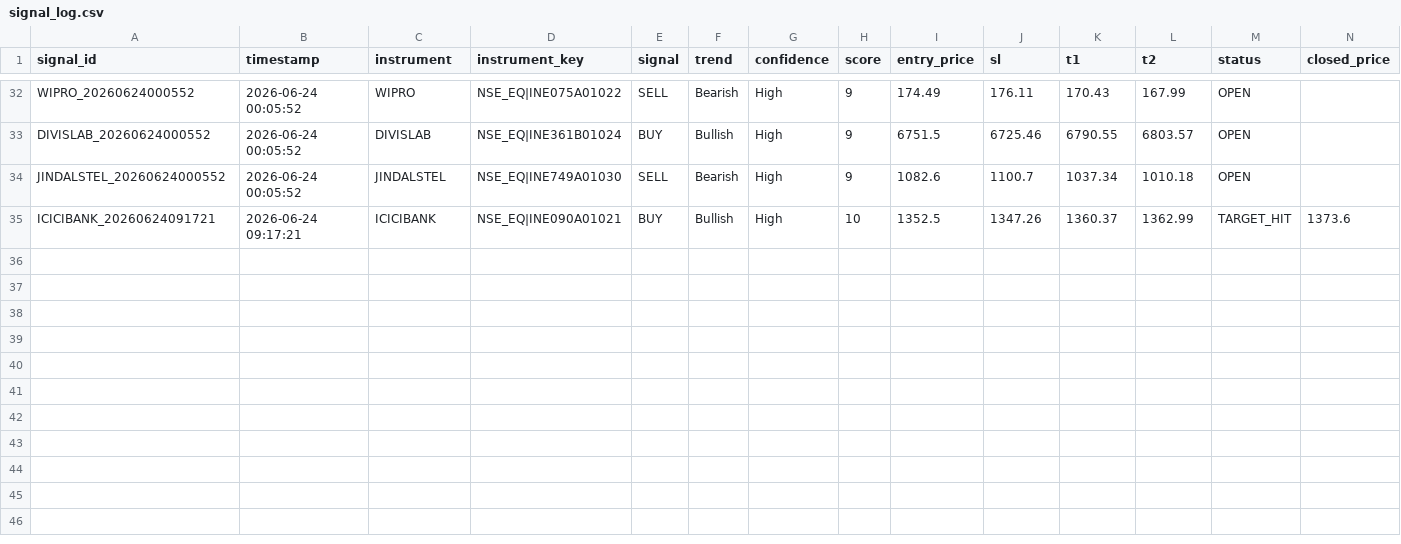
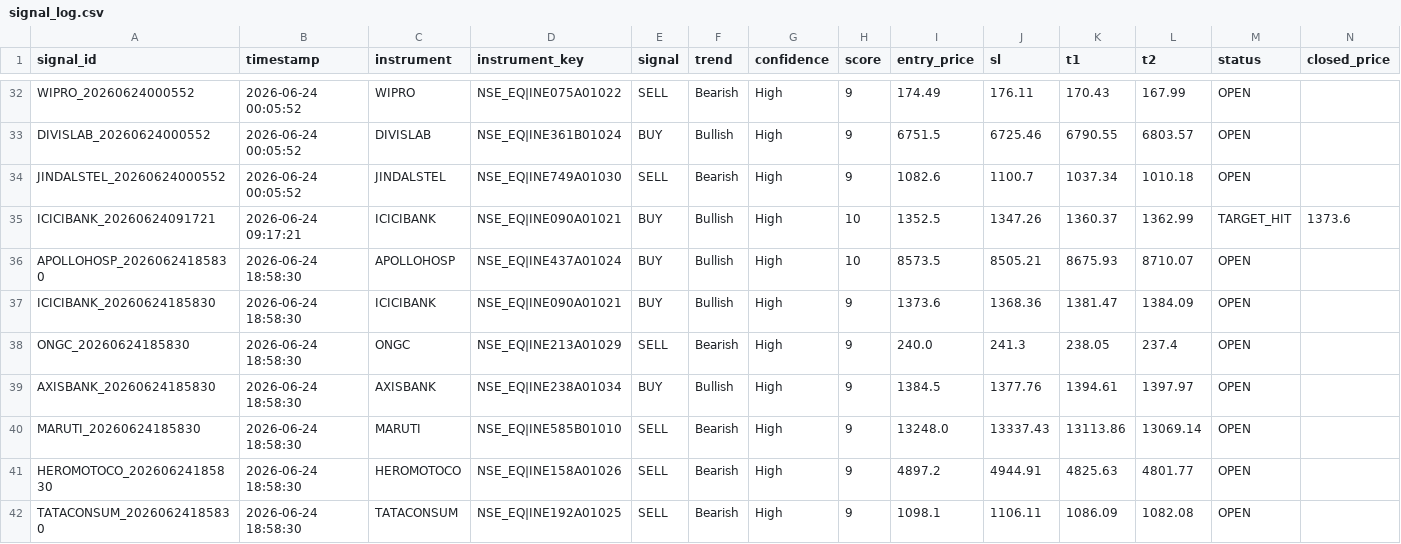
Before and after one commit to paliwalhimanshu20-droid/ng-signal-app, a CSV file: signal_log.csv, drawn as a sheet; only a part is shown, gaps mark what is left out; rows hold the shown columns only; the diff names each change by its address in the sheet, - before the commit and + after, or states it on an @@ line.

Commit message:
Update signal_log.csv [app]

```diff
--- a/signal_log.csv
+++ b/signal_log.csv
+row 36: APOLLOHOSP_20260624185830 | 2026-06-24 18:58:30 | APOLLOHOSP | NSE_EQ|INE437A01024 | BUY | Bullish | High | 10 | 8573.5 | 8505.21 | 8675.93 | 8710.07 | OPEN
+row 37: ICICIBANK_20260624185830 | 2026-06-24 18:58:30 | ICICIBANK | NSE_EQ|INE090A01021 | BUY | Bullish | High | 9 | 1373.6 | 1368.36 | 1381.47 | 1384.09 | OPEN
+row 38: ONGC_20260624185830 | 2026-06-24 18:58:30 | ONGC | NSE_EQ|INE213A01029 | SELL | Bearish | High | 9 | 240.0 | 241.3 | 238.05 | 237.4 | OPEN
+row 39: AXISBANK_20260624185830 | 2026-06-24 18:58:30 | AXISBANK | NSE_EQ|INE238A01034 | BUY | Bullish | High | 9 | 1384.5 | 1377.76 | 1394.61 | 1397.97 | OPEN
+row 40: MARUTI_20260624185830 | 2026-06-24 18:58:30 | MARUTI | NSE_EQ|INE585B01010 | SELL | Bearish | High | 9 | 13248.0 | 13337.43 | 13113.86 | 13069.14 | OPEN
+row 41: HEROMOTOCO_20260624185830 | 2026-06-24 18:58:30 | HEROMOTOCO | NSE_EQ|INE158A01026 | SELL | Bearish | High | 9 | 4897.2 | 4944.91 | 4825.63 | 4801.77 | OPEN
+row 42: TATACONSUM_20260624185830 | 2026-06-24 18:58:30 | TATACONSUM | NSE_EQ|INE192A01025 | SELL | Bearish | High | 9 | 1098.1 | 1106.11 | 1086.09 | 1082.08 | OPEN
```
